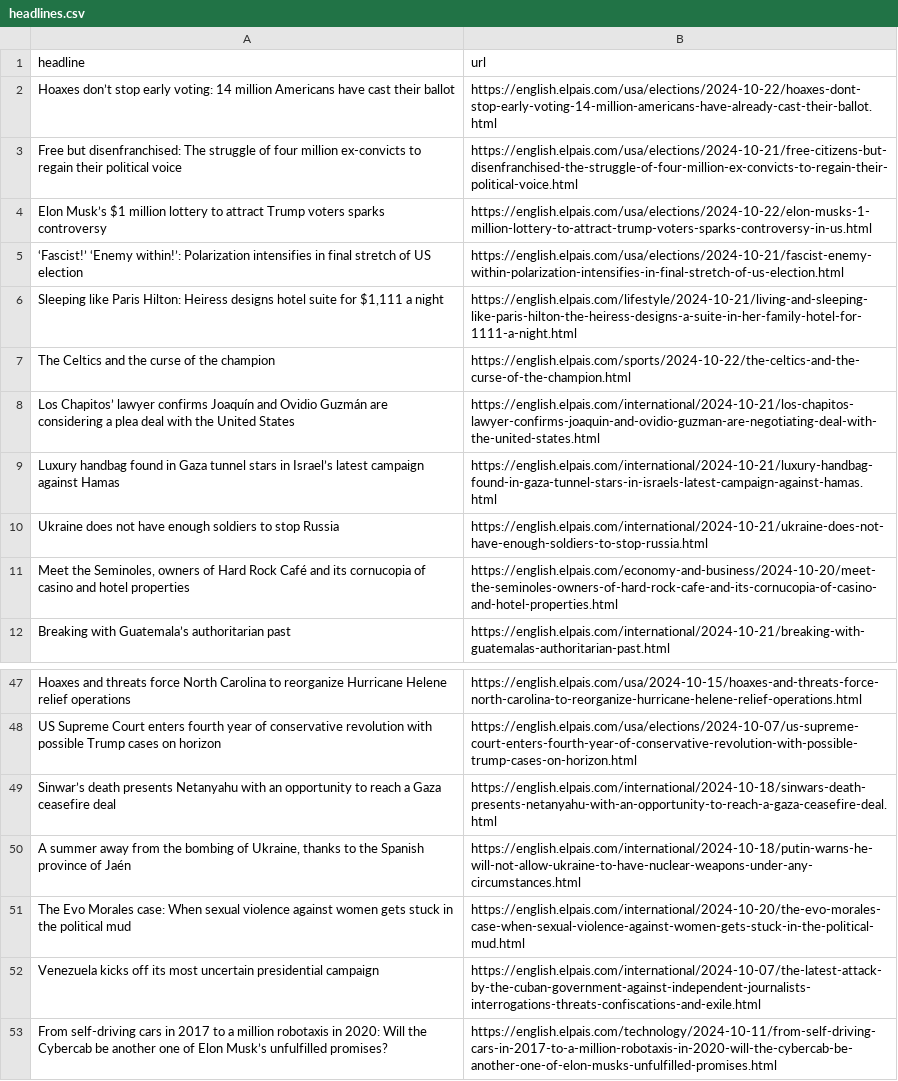
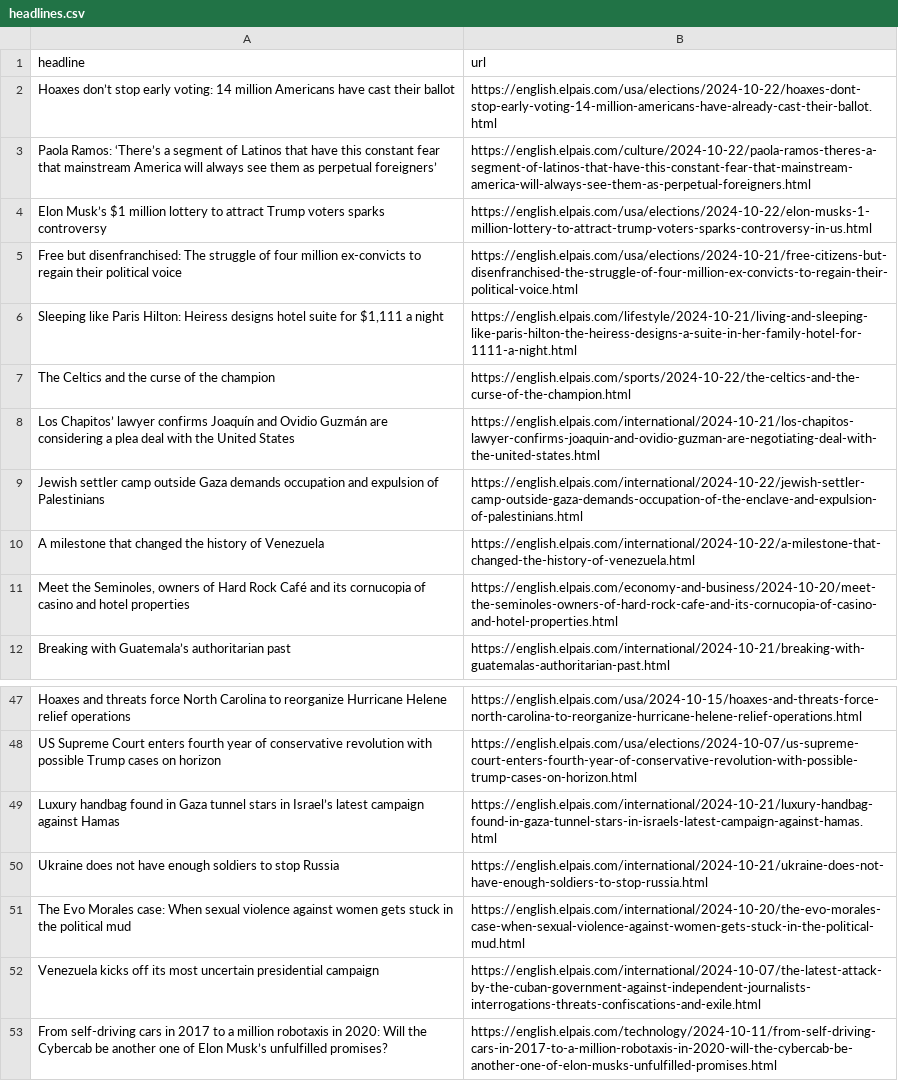
Before and after one commit to patvoe/lede-2024-auto-scraper, a CSV file: headlines.csv, drawn as a sheet; only a part is shown, gaps mark what is left out.

```diff
--- a/headlines.csv
+++ b/headlines.csv
@@ -2,5 +2,5 @@ headline,url
 Hoaxes don’t stop early voting: 14 million Americans have cast their ballot,https://english.elpais.com/usa/elections/2024-10-22/hoaxes-dont-stop-early-voting-14-million-americans-have-already-cast-their-ballot.html
+Paola Ramos: ‘There’s a segment of Latinos that have this constant fear that mainstream America will always see them as perpetual foreigners’,https://english.elpais.com/culture/2024-10-22/paola-ramos-theres-a-segment-of-latinos-that-have-this-constant-fear-that-mainstream-america-will-always-see-them-as-perpetual-foreigners.html
+Elon Musk’s $1 million lottery to attract Trump voters sparks controversy,https://english.elpais.com/usa/elections/2024-10-22/elon-musks-1-million-lottery-to-attract-trump-voters-sparks-controversy-in-us.html
 Free but disenfranchised: The struggle of four million ex-convicts to regain their political voice,https://english.elpais.com/usa/elections/2024-10-21/free-citizens-but-disenfranchised-the-struggle-of-four-million-ex-convicts-to-regain-their-political-voice.html
-Elon Musk’s $1 million lottery to attract Trump voters sparks controversy,https://english.elpais.com/usa/elections/2024-10-22/elon-musks-1-million-lottery-to-attract-trump-voters-sparks-controversy-in-us.html
-‘Fascist!’ ‘Enemy within!’: Polarization intensifies in final stretch of US election,https://english.elpais.com/usa/elections/2024-10-21/fascist-enemy-within-polarization-intensifies-in-final-stretch-of-us-election.html
 "Sleeping like Paris Hilton: Heiress designs hotel suite for $1,111 a night",https://english.elpais.com/lifestyle/2024-10-21/living-and-sleeping-like-paris-hilton-the-heiress-designs-a-suite-in-her-family-hotel-for-1111-a-night.html
@@ -8,4 +8,4 @@ The Celtics and the curse of the champion,https://english.elpais.com/sports/2024
 Los Chapitos’ lawyer confirms Joaquín and Ovidio Guzmán are considering a plea deal with the United States,https://english.elpais.com/international/2024-10-21/los-chapitos-lawyer-confirms-joaquin-and-ovidio-guzman-are-negotiating-deal-with-the-united-states.html
-Luxury handbag found in Gaza tunnel stars in Israel’s latest campaign against Hamas,https://english.elpais.com/international/2024-10-21/luxury-handbag-found-in-gaza-tunnel-stars-in-israels-latest-campaign-against-hamas.html
-Ukraine does not have enough soldiers to stop Russia,https://english.elpais.com/international/2024-10-21/ukraine-does-not-have-enough-soldiers-to-stop-russia.html
+Jewish settler camp outside Gaza demands occupation and expulsion of Palestinians,https://english.elpais.com/international/2024-10-22/jewish-settler-camp-outside-gaza-demands-occupation-of-the-enclave-and-expulsion-of-palestinians.html
+A milestone that changed the history of Venezuela,https://english.elpais.com/international/2024-10-22/a-milestone-that-changed-the-history-of-venezuela.html
 "Meet the Seminoles, owners of Hard Rock Café and its cornucopia of casino and hotel properties  ",https://english.elpais.com/economy-and-business/2024-10-20/meet-the-seminoles-owners-of-hard-rock-cafe-and-its-cornucopia-of-casino-and-hotel-properties.html
@@ -48,4 +48,4 @@ Hoaxes and threats force North Carolina to reorganize Hurricane Helene relief op
 US Supreme Court enters fourth year of conservative revolution with possible Trump cases on horizon,https://english.elpais.com/usa/elections/2024-10-07/us-supreme-court-enters-fourth-year-of-conservative-revolution-with-possible-trump-cases-on-horizon.html
-Sinwar’s death presents Netanyahu with an opportunity to reach a Gaza ceasefire deal,https://english.elpais.com/international/2024-10-18/sinwars-death-presents-netanyahu-with-an-opportunity-to-reach-a-gaza-ceasefire-deal.html
-"A summer away from the bombing of Ukraine, thanks to the Spanish province of Jaén",https://english.elpais.com/international/2024-10-18/putin-warns-he-will-not-allow-ukraine-to-have-nuclear-weapons-under-any-circumstances.html
+Luxury handbag found in Gaza tunnel stars in Israel’s latest campaign against Hamas,https://english.elpais.com/international/2024-10-21/luxury-handbag-found-in-gaza-tunnel-stars-in-israels-latest-campaign-against-hamas.html
+Ukraine does not have enough soldiers to stop Russia,https://english.elpais.com/international/2024-10-21/ukraine-does-not-have-enough-soldiers-to-stop-russia.html
 The Evo Morales case: When sexual violence against women gets stuck in the political mud ,https://english.elpais.com/international/2024-10-20/the-evo-morales-case-when-sexual-violence-against-women-gets-stuck-in-the-political-mud.html
```
